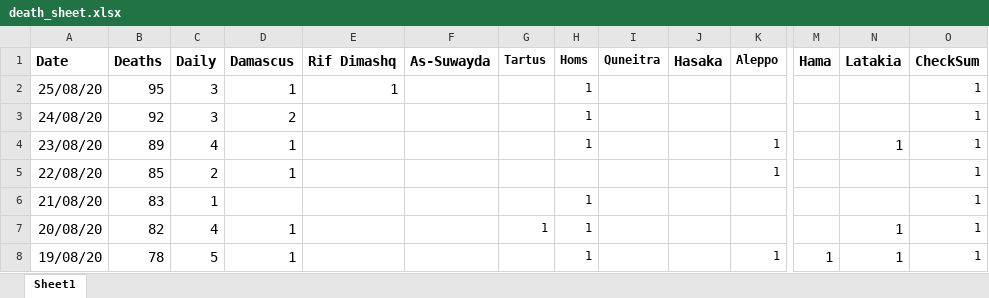
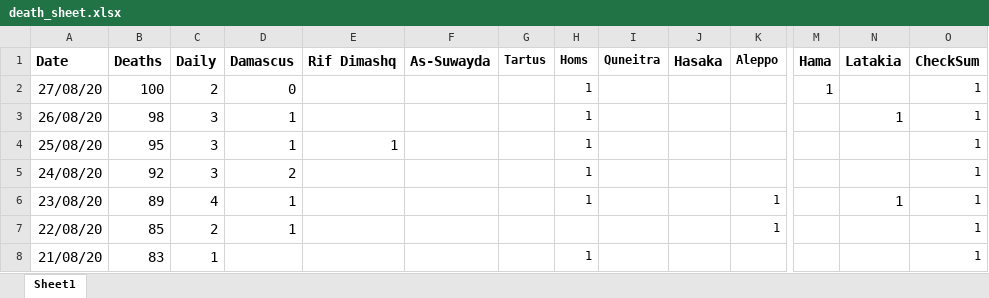
Before and after one commit to mrc-ide/global-lmic-reports-orderly, an Excel workbook: src/syria_under_reporting/death_sheet.xlsx, sheet Sheet1, drawn as a sheet; only a part is shown, gaps mark what is left out; the shorter side is filled out with more unchanged rows; values as stored, in another font and other column widths than the file's, no borders; rows hold the shown columns only; the diff names each change by its address in the sheet, - before the commit and + after, or states it on an @@ line.

Commit message:
death updates

```diff
--- a/src/syria_under_reporting/death_sheet.xlsx (sheet Sheet1)
+++ b/src/syria_under_reporting/death_sheet.xlsx (sheet Sheet1)
+row 2: 27/08/20 | 100 | 2 | 0 |  |  |  | 1 |  |  |  | 1 |  | 1
+row 3: 26/08/20 | 98 | 3 | 1 |  |  |  | 1 |  |  |  |  | 1 | 1
```
Also changed, not shown: 1 other file.
